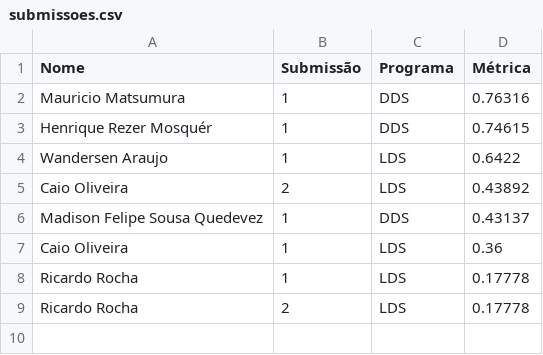
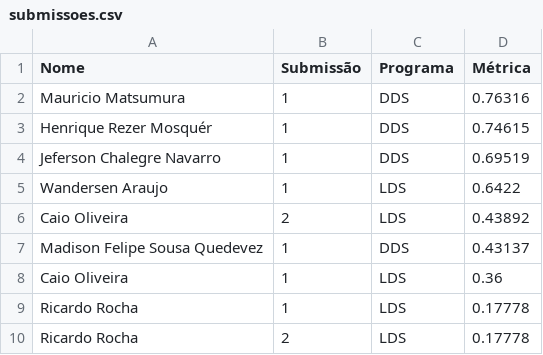
Before and after one commit to gitflai/ranking, a CSV file: submissoes.csv, drawn as a sheet.

```diff
--- a/submissoes.csv
+++ b/submissoes.csv
@@ -3,2 +3,3 @@ Mauricio Matsumura,1,DDS,0.76316
 Henrique Rezer Mosquér,1,DDS,0.74615
+Jeferson Chalegre Navarro,1,DDS,0.69519
 Wandersen Araujo,1,LDS,0.6422
```
Also changed, not shown: ranking.csv.
